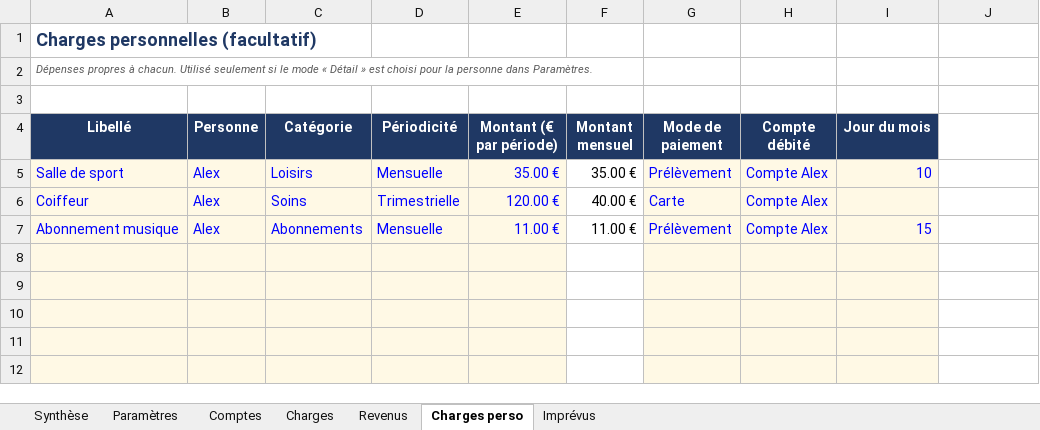
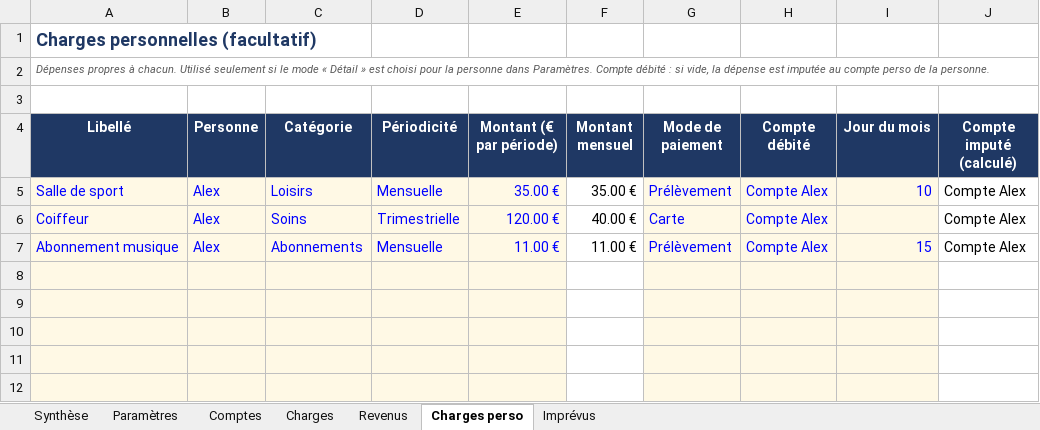
Before and after one commit to Minhounet/lescomptesxlper, an Excel workbook: suivi_comptes_example.xlsx, sheet Charges perso, drawn as a sheet; only a part is shown; values as stored, in another font and other column widths than the file's, no borders; the diff names each change by its address in the sheet, - before the commit and + after, or states it on an @@ line.

```diff
--- a/suivi_comptes_example.xlsx (sheet Charges perso)
+++ b/suivi_comptes_example.xlsx (sheet Charges perso)
-A2 (Libellé): …dans Paramètres.
+A2 (Libellé): …dans Paramètres. Compte débité : si vide, la dépense est imputée au compte perso de la personne.
-J4: (empty)
+J4: Compte imputé (calculé)
-J4 fill: none
+J4 fill: #1F3864
-J5:J7 (Compte imputé (calculé)): (empty)
+J5:J7 (Compte imputé (calculé)): Compte Alex
```
Also changed, not shown: sheet Synthèse, sheet Paramètres, formulas that keep their value, suivi_comptes_vierge.xlsx, 3 other files.
